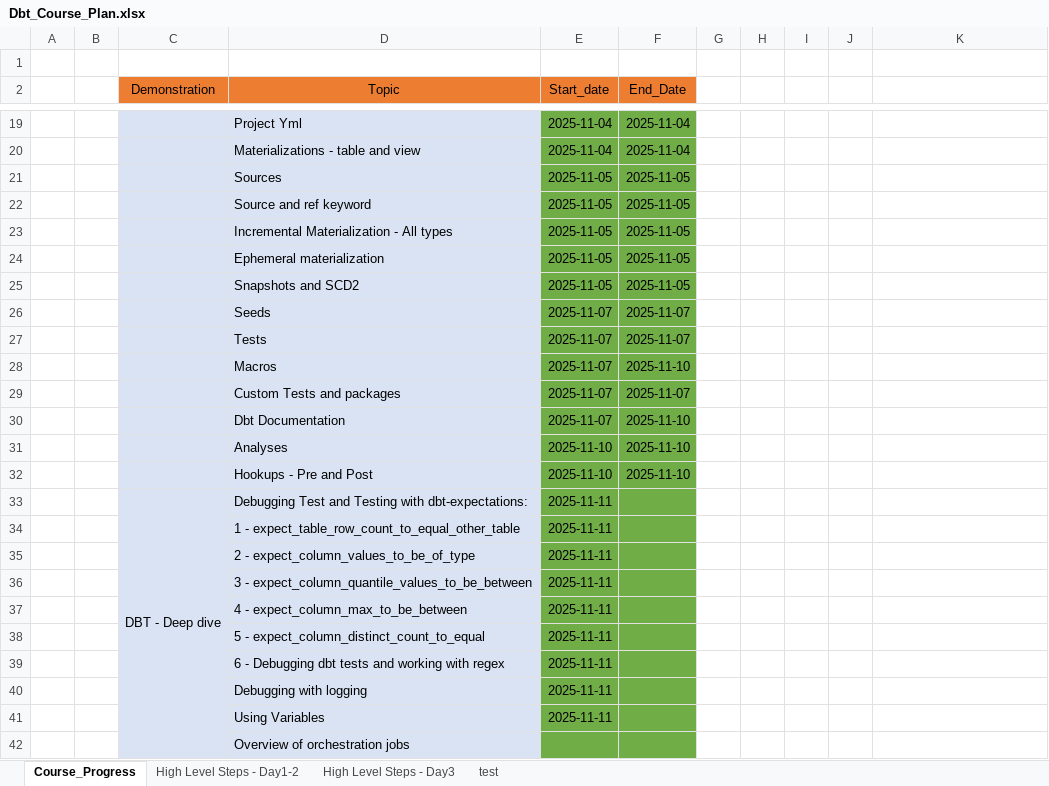
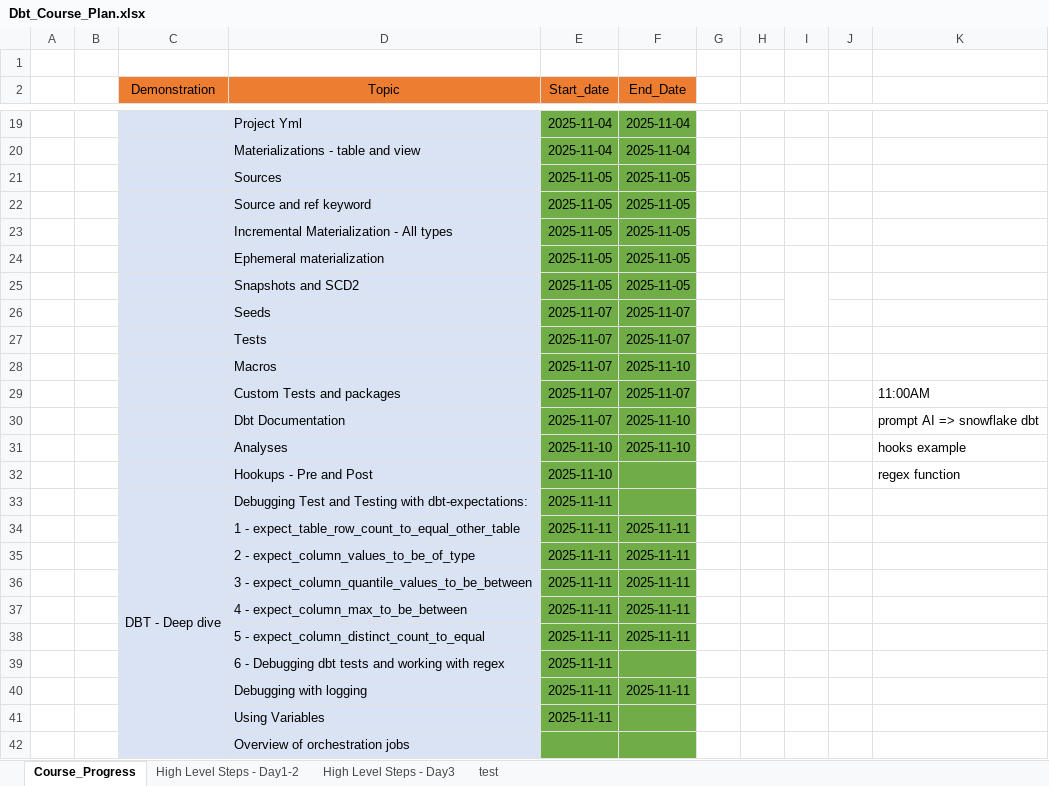
Before and after one commit to ankur24s/dbt_training_nov2025_resoures, an Excel workbook: Dbt_Course_Plan.xlsx, sheet Course_Progress, drawn as a sheet; only a part is shown, gaps mark what is left out; values as stored, in another font and other column widths than the file's, no borders; the diff names each change by its address in the sheet, - before the commit and + after, or states it on an @@ line.

```diff
--- a/Dbt_Course_Plan.xlsx (sheet Course_Progress)
+++ b/Dbt_Course_Plan.xlsx (sheet Course_Progress)
+I25:I26 merged
-K29: (empty)
+K29: 11:00AM
-K30: (empty)
+K30: prompt AI => snowflake dbt
-K31: (empty)
+K31: hooks example
-F32 (End_Date): 2025-11-10
+F32 (End_Date): (empty)
-K32: (empty)
+K32: regex function
-F34:F38 (End_Date): (empty)
+F34:F38 (End_Date): 2025-11-11
-F40 (End_Date): (empty)
+F40 (End_Date): 2025-11-11
```
Also changed, not shown: 2 other files.
